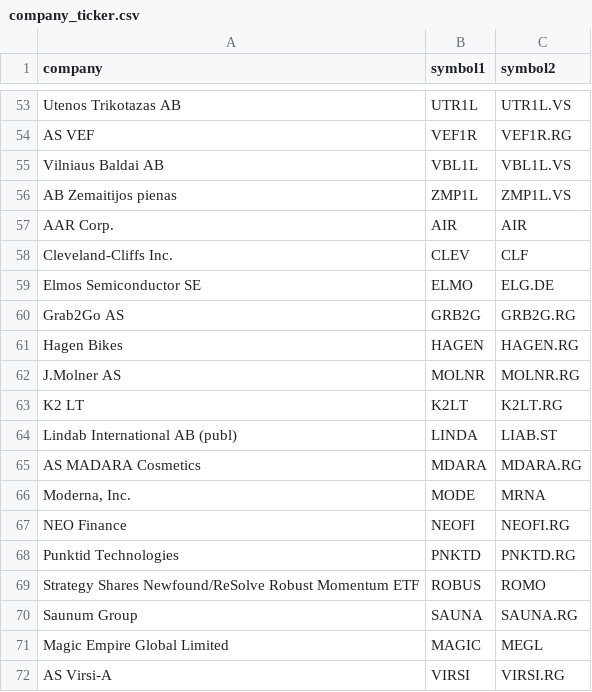
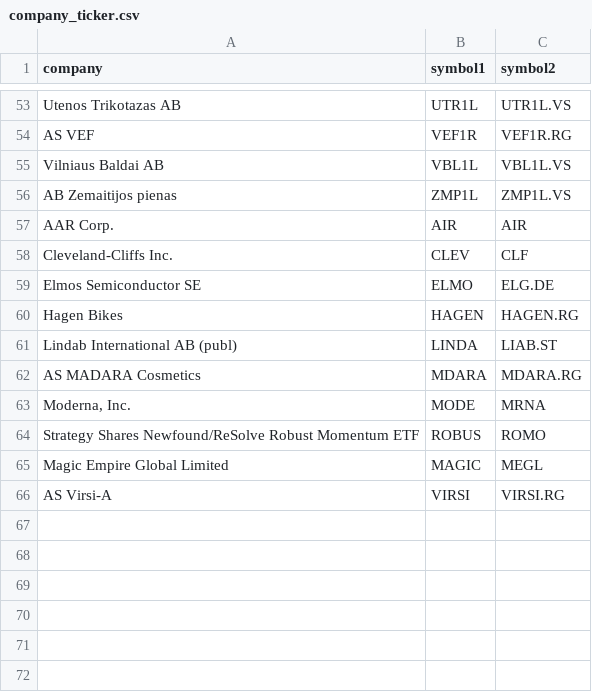
Before and after one commit to manelreghima/FinbayAI, a CSV file: data/company_ticker.csv, drawn as a sheet; only a part is shown, gaps mark what is left out.

Commit message:
update file

```diff
--- a/data/company_ticker.csv
+++ b/data/company_ticker.csv
@@ -59,6 +59,3 @@ Cleveland-Cliffs Inc.,CLEV,CLF
 Elmos Semiconductor SE,ELMO,ELG.DE
-Grab2Go AS,GRB2G,GRB2G.RG
 Hagen Bikes,HAGEN,HAGEN.RG
-J.Molner AS,MOLNR,MOLNR.RG
-K2 LT,K2LT,K2LT.RG
 Lindab International AB (publ),LINDA,LIAB.ST
@@ -66,6 +63,3 @@ AS MADARA Cosmetics,MDARA,MDARA.RG
 "Moderna, Inc.",MODE,MRNA
-NEO Finance,NEOFI,NEOFI.RG
-Punktid Technologies,PNKTD,PNKTD.RG
 Strategy Shares Newfound/ReSolve Robust Momentum ETF,ROBUS,ROMO
-Saunum Group,SAUNA,SAUNA.RG
 Magic Empire Global Limited,MAGIC,MEGL
```
